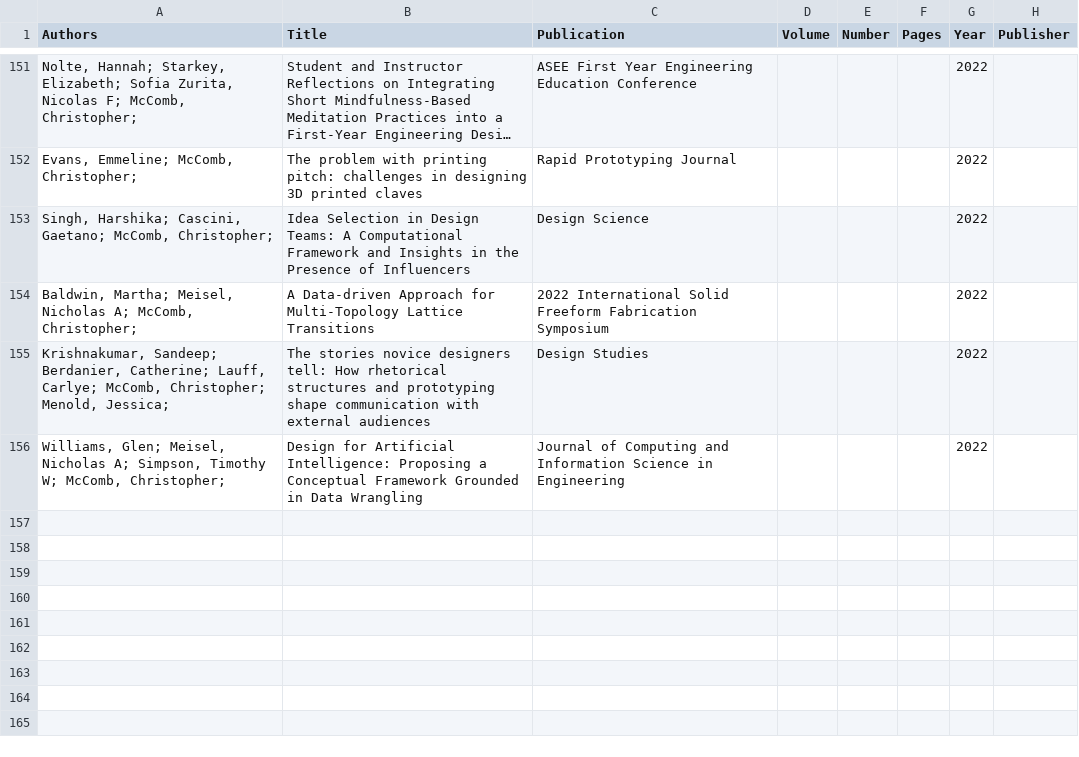
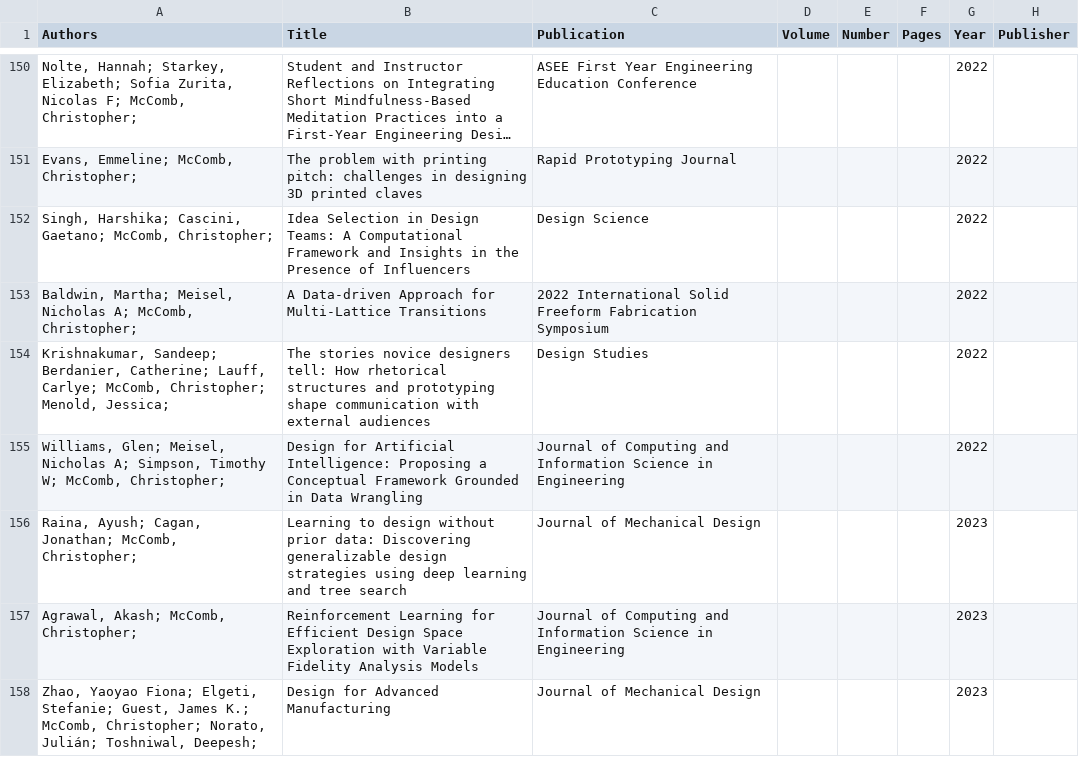
Before and after one commit to cmudrc/cmudrc.github.io, a CSV file: _data/citations.csv, drawn as a sheet; only a part is shown, gaps mark what is left out; long unchanged cells end in …; the diff covers the shown part only.

Commit message:
Add files via upload

```diff
--- a/_data/citations.csv
+++ b/_data/citations.csv
@@ -153,4 +152,7 @@
 "Singh, Harshika; Cascini, Gaetano; McComb, Christopher; ",Idea Selection in Design Teams: A Computational Framework and Insights in the Presence of Influencers,Design Science,,,,2022,
-"Baldwin, Martha; Meisel, Nicholas A; McComb, Christopher; ",A Data-driven Approach for Multi-Topology Lattice Transitions,2022 International Solid Freeform Fabrication Symposium,,,,2022,
+"Baldwin, Martha; Meisel, Nicholas A; McComb, Christopher; ",A Data-driven Approach for Multi-Lattice Transitions,2022 International Solid Freeform Fabrication Symposium,,,,2022,
 "Krishnakumar, Sandeep; Berdanier, Catherine; Lauff, Carlye; McComb, Christopher; Menold, Jessica; ",The stories novice designers tell: How rhetorical structures and prototyping shape communication with external audiences,Design Studies,,,,2022,
 "Williams, Glen; Meisel, Nicholas A; Simpson, Timothy W; McComb, Christopher; ",Design for Artificial Intelligence: Proposing a Conceptual Framework Grounded in Data Wrangling,Journal of Computing and Information Science in Engineering,,,,2022,
+"Raina, Ayush; Cagan, Jonathan; McComb, Christopher; ",Learning to design without prior data: Discovering generalizable design strategies using deep learning and tree search,Journal of Mechanical Design,,,,2023,
+"Agrawal, Akash; McComb, Christopher; ",Reinforcement Learning for Efficient Design Space Exploration with Variable Fidelity Analysis Models,Journal of Computing and Information Science in Engineering,,,,2023,
+"Zhao, Yaoyao Fiona; Elgeti, Stefanie; Guest, James K.; McComb, Christopher; Norato, Julián; Toshniwal, Deepesh; ",Design for Advanced Manufacturing,Journal of Mechanical Design,,,,2023,
```
Also changed, not shown: 6 added rows, 1 removed row and 6 edited cells elsewhere in this file.
